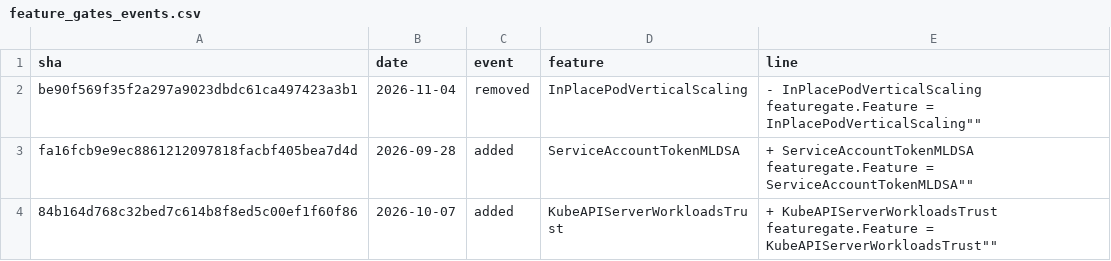
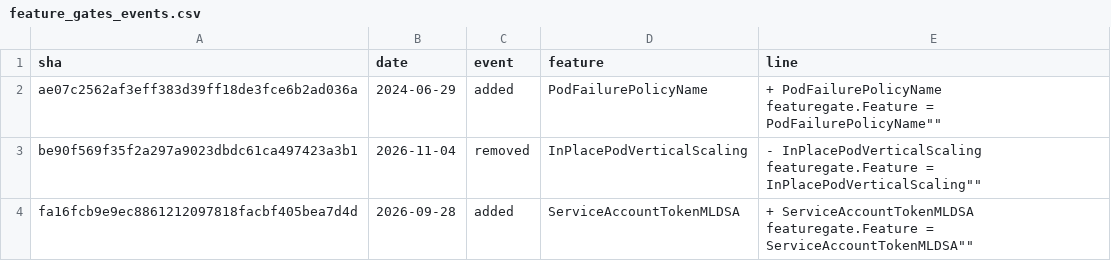
Before and after one commit to ternava/detog, a CSV file: static/data/feature_gates_events.csv, drawn as a sheet; only a part is shown; the shorter side is filled out with more unchanged rows; the diff names each change by its address in the sheet, - before the commit and + after, or states it on an @@ line.

```diff
--- a/static/data/feature_gates_events.csv
+++ b/static/data/feature_gates_events.csv
+row 2: ae07c2562af3eff383d39ff18de3fce6b2ad036a | 2024-06-29 | added | PodFailurePolicyName | + PodFailurePolicyName featuregate.Feature = PodFailurePolicyName""
```
Also changed, not shown: 1 other file.
